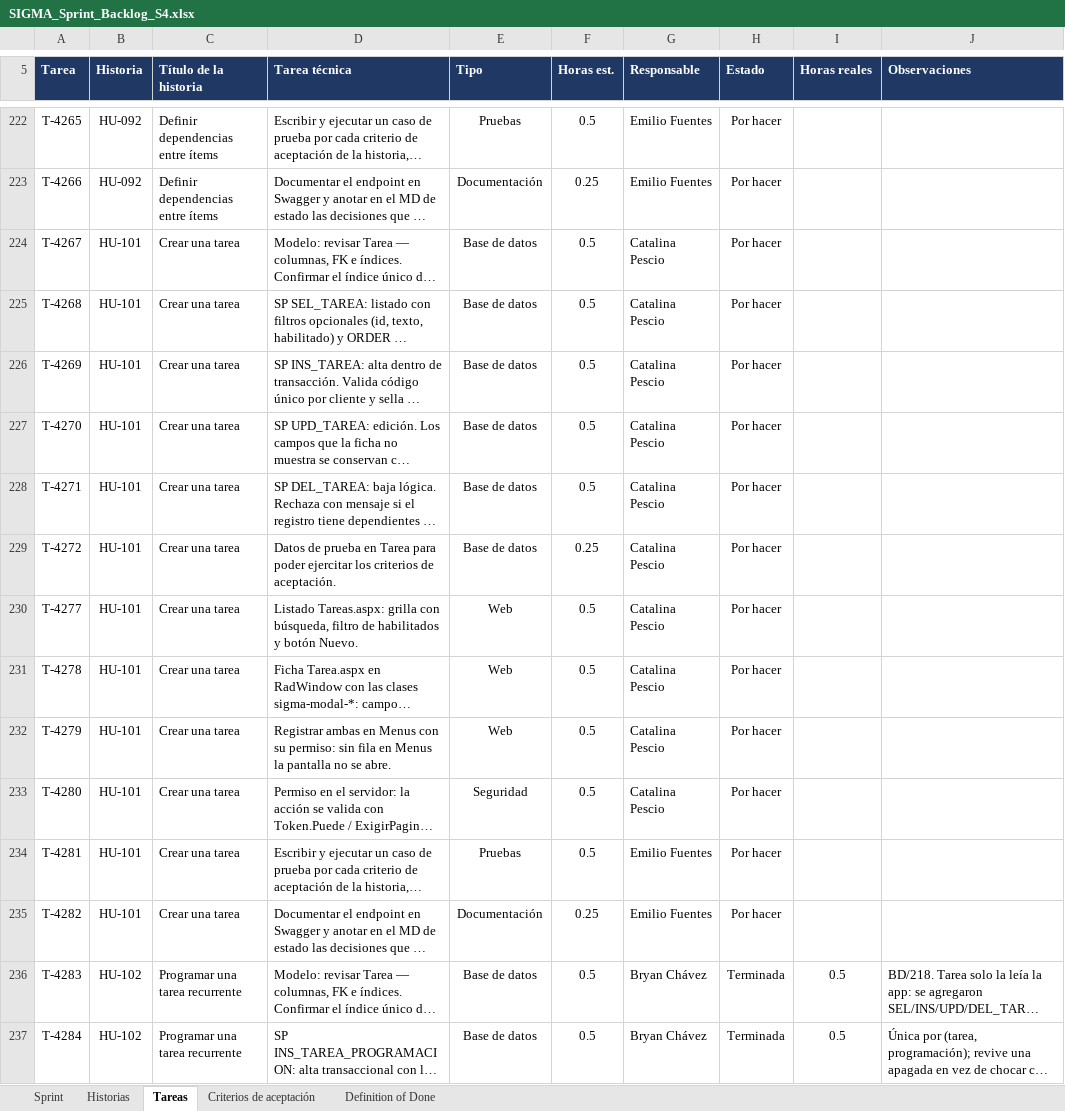
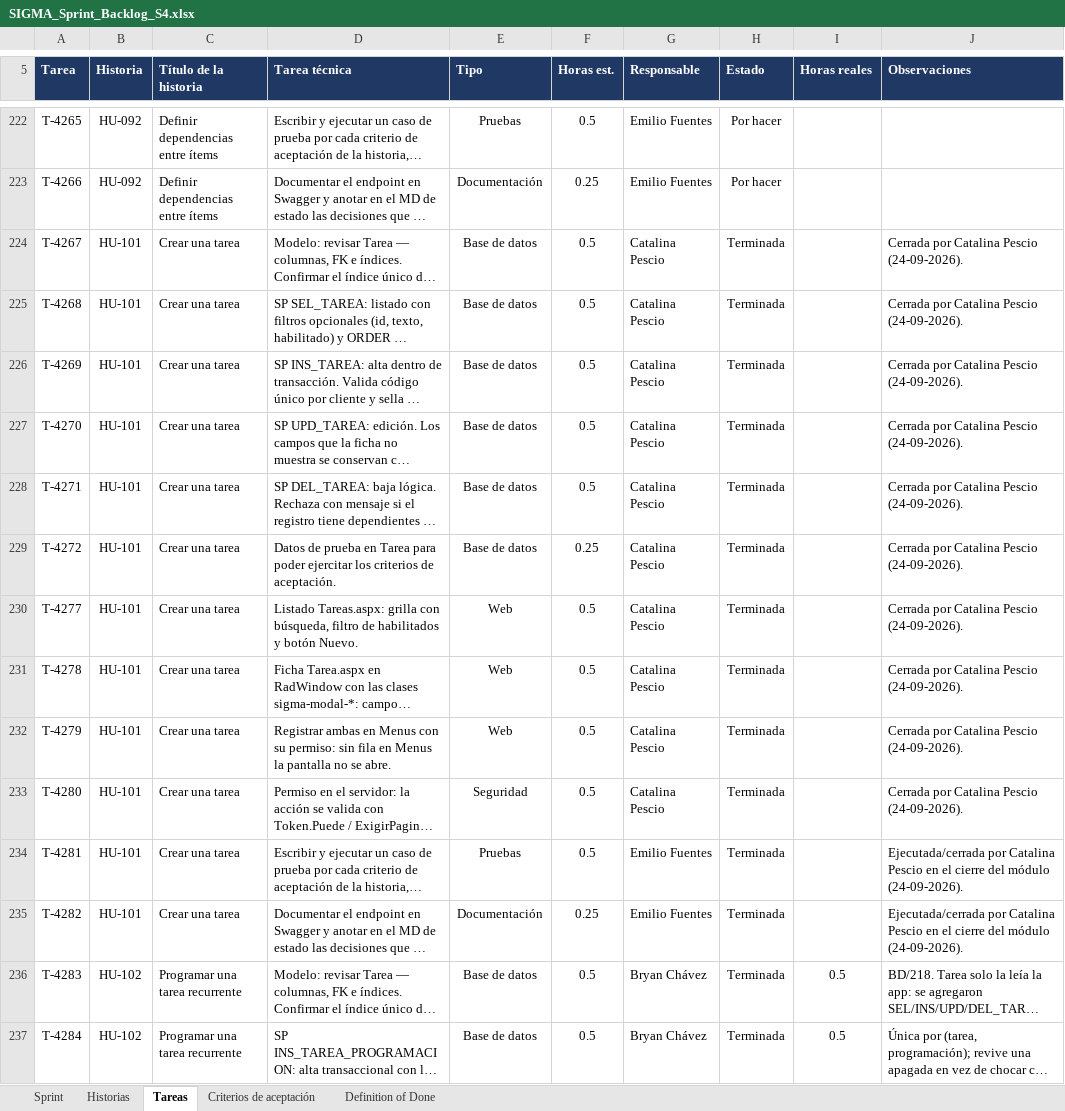
Before and after one commit to CodigoCreativoCL/SIGMA, an Excel workbook: Fase 2/Sprint Backlogs/SIGMA_Sprint_Backlog_S4.xlsx, sheet Tareas, drawn as a sheet; only a part is shown, gaps mark what is left out; long unchanged cells end in …; values as stored, in another font and other column widths than the file's, no borders; conditional formats not drawn; the diff names each change by its address in the sheet, - before the commit and + after, or states it on an @@ line.

```diff
--- a/Fase 2/Sprint Backlogs/SIGMA_Sprint_Backlog_S4.xlsx (sheet Tareas)
+++ b/Fase 2/Sprint Backlogs/SIGMA_Sprint_Backlog_S4.xlsx (sheet Tareas)
-H224:H235 (Estado): Por hacer
+H224:H235 (Estado): Terminada
-J224:J233 (Observaciones): (empty)
+J224:J233 (Observaciones): Cerrada por Catalina Pescio (24-09-2026).
-J234:J235 (Observaciones): (empty)
+J234:J235 (Observaciones): Ejecutada/cerrada por Catalina Pescio en el cierre del módulo (24-09-2026).
```
Also changed, not shown: sheet Historias, 2 other files.
